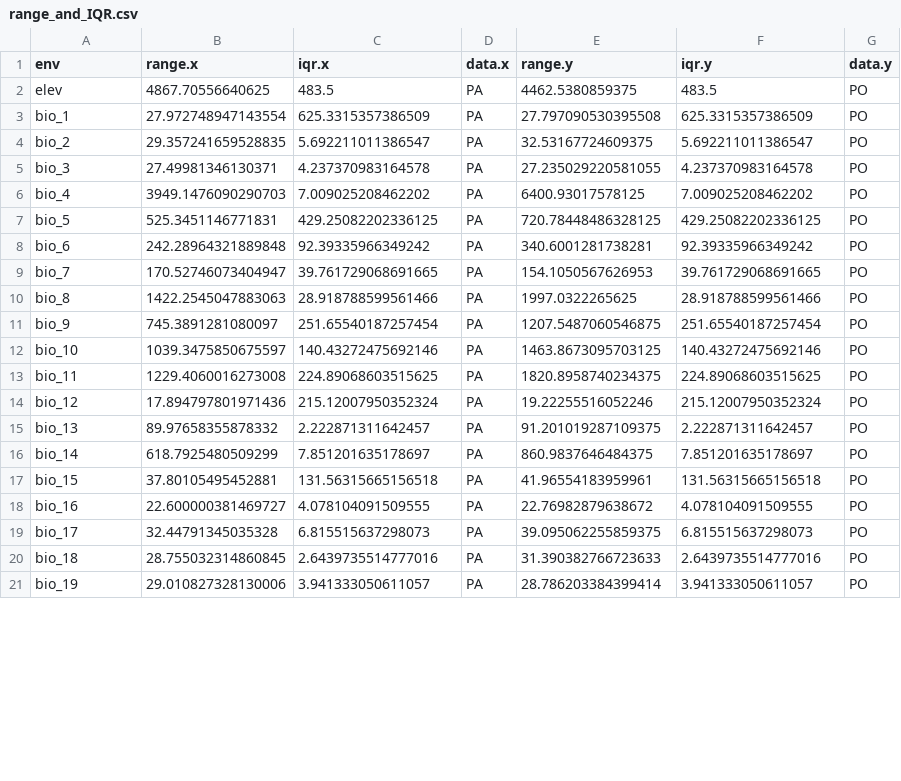
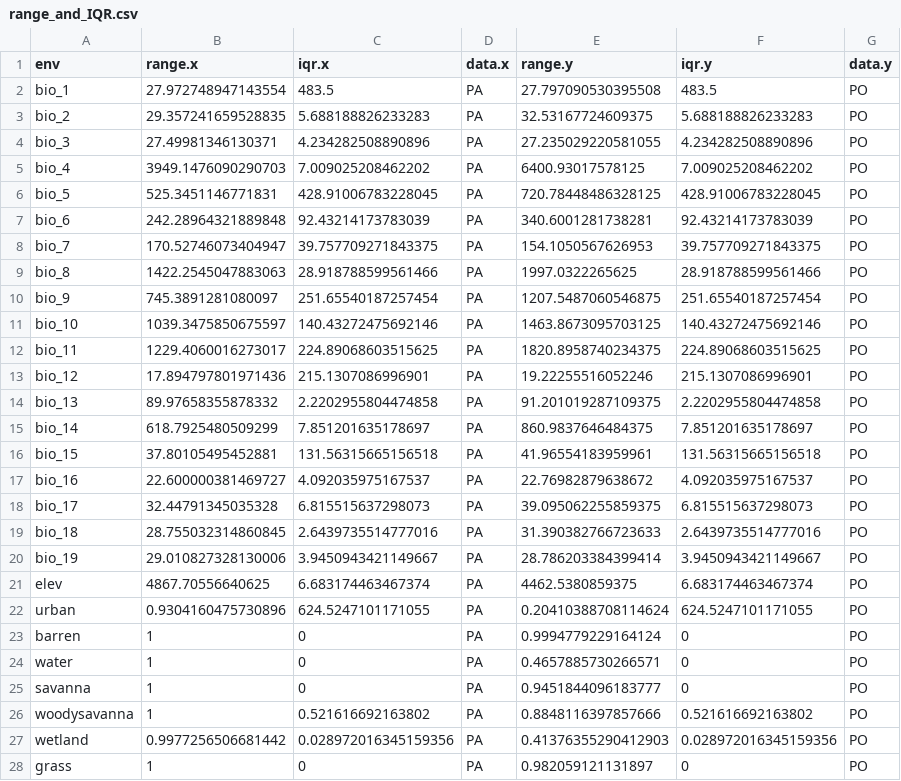
Before and after one commit to bienflorencia/yaguarundi_IDM, a CSV file: docs/range_and_IQR.csv, drawn as a sheet; only a part is shown; the diff covers the shown part only.

Commit message:
update range and IQR (resubmission)

```diff
--- a/docs/range_and_IQR.csv
+++ b/docs/range_and_IQR.csv
@@ -1,10 +1,9 @@
 env,range.x,iqr.x,data.x,range.y,iqr.y,data.y
-elev,4867.70556640625,483.5,PA,4462.5380859375,483.5,PO
-bio_1,27.972748947143554,625.3315357386509,PA,27.797090530395508,625.3315357386509,PO
-bio_2,29.357241659528835,5.692211011386547,PA,32.53167724609375,5.692211011386547,PO
-bio_3,27.49981346130371,4.237370983164578,PA,27.235029220581055,4.237370983164578,PO
+bio_1,27.972748947143554,483.5,PA,27.797090530395508,483.5,PO
+bio_2,29.357241659528835,5.688188826233283,PA,32.53167724609375,5.688188826233283,PO
+bio_3,27.49981346130371,4.234282508890896,PA,27.235029220581055,4.234282508890896,PO
 bio_4,3949.1476090290703,7.009025208462202,PA,6400.93017578125,7.009025208462202,PO
-bio_5,525.3451146771831,429.25082202336125,PA,720.78448486328125,429.25082202336125,PO
-bio_6,242.28964321889848,92.39335966349242,PA,340.6001281738281,92.39335966349242,PO
-bio_7,170.52746073404947,39.761729068691665,PA,154.1050567626953,39.761729068691665,PO
+bio_5,525.3451146771831,428.91006783228045,PA,720.78448486328125,428.91006783228045,PO
+bio_6,242.28964321889848,92.43214173783039,PA,340.6001281738281,92.43214173783039,PO
+bio_7,170.52746073404947,39.757709271843375,PA,154.1050567626953,39.757709271843375,PO
 bio_8,1422.2545047883063,28.918788599561466,PA,1997.0322265625,28.918788599561466,PO
@@ -12,10 +11,18 @@ bio_9,745.3891281080097,251.65540187257454,PA,1207.5487060546875,251.65540187257
 bio_10,1039.3475850675597,140.43272475692146,PA,1463.8673095703125,140.43272475692146,PO
-bio_11,1229.4060016273008,224.89068603515625,PA,1820.8958740234375,224.89068603515625,PO
-bio_12,17.894797801971436,215.12007950352324,PA,19.22255516052246,215.12007950352324,PO
-bio_13,89.97658355878332,2.222871311642457,PA,91.201019287109375,2.222871311642457,PO
+bio_11,1229.4060016273017,224.89068603515625,PA,1820.8958740234375,224.89068603515625,PO
+bio_12,17.894797801971436,215.1307086996901,PA,19.22255516052246,215.1307086996901,PO
+bio_13,89.97658355878332,2.2202955804474858,PA,91.201019287109375,2.2202955804474858,PO
 bio_14,618.7925480509299,7.851201635178697,PA,860.9837646484375,7.851201635178697,PO
 bio_15,37.80105495452881,131.56315665156518,PA,41.96554183959961,131.56315665156518,PO
-bio_16,22.600000381469727,4.078104091509555,PA,22.76982879638672,4.078104091509555,PO
+bio_16,22.600000381469727,4.092035975167537,PA,22.76982879638672,4.092035975167537,PO
 bio_17,32.44791345035328,6.815515637298073,PA,39.095062255859375,6.815515637298073,PO
 bio_18,28.755032314860845,2.6439735514777016,PA,31.390382766723633,2.6439735514777016,PO
-bio_19,29.010827328130006,3.941333050611057,PA,28.786203384399414,3.941333050611057,PO
+bio_19,29.010827328130006,3.9450943421149667,PA,28.786203384399414,3.9450943421149667,PO
+elev,4867.70556640625,6.683174463467374,PA,4462.5380859375,6.683174463467374,PO
+urban,0.9304160475730896,624.5247101171055,PA,0.20410388708114624,624.5247101171055,PO
+barren,1,0,PA,0.9994779229164124,0,PO
+water,1,0,PA,0.4657885730266571,0,PO
+savanna,1,0,PA,0.9451844096183777,0,PO
+woodysavanna,1,0.521616692163802,PA,0.8848116397857666,0.521616692163802,PO
+wetland,0.9977256506681442,0.028972016345159356,PA,0.41376355290412903,0.028972016345159356,PO
+grass,1,0,PA,0.982059121131897,0,PO
```
Also changed, not shown: 1 added row and 10 edited cells elsewhere in this file.
